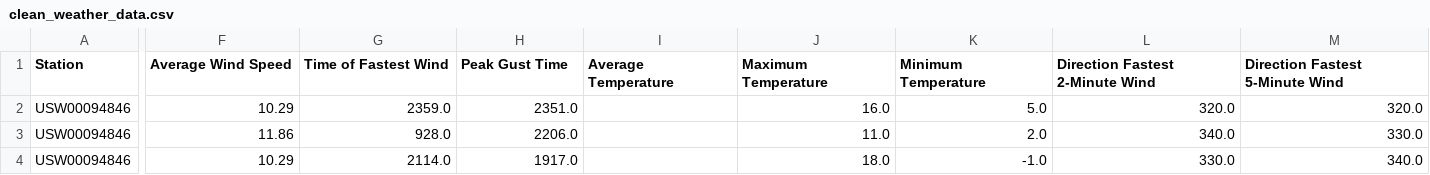
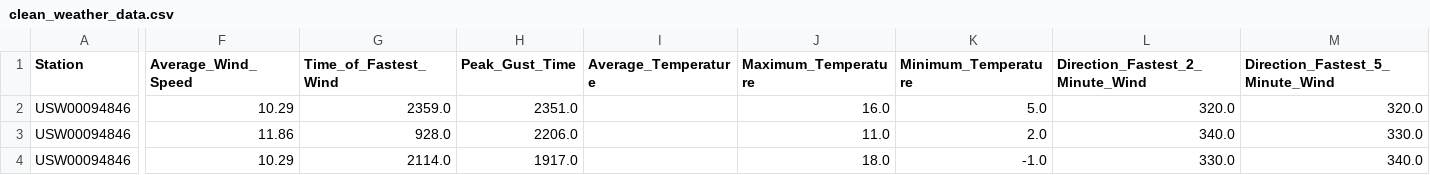
Before and after one commit to KEGANCP/Crime_Predictions_In_Chicago, a CSV file: data/clean_weather_data.csv, drawn as a sheet; only a part is shown, gaps mark what is left out; the diff covers the shown part only; the diff names each change by its address in the sheet, - before the commit and + after, or states it on an @@ line.

Commit message:
lined data cleaners to SWL and reformat tables

```diff
--- a/data/clean_weather_data.csv
+++ b/data/clean_weather_data.csv
-F1: Average Wind Speed
+F1: Average_Wind_Speed
-G1: Time of Fastest Wind
+G1: Time_of_Fastest_Wind
-H1: Peak Gust Time
+H1: Peak_Gust_Time
-I1: Average Temperature
+I1: Average_Temperature
-J1: Maximum Temperature
+J1: Maximum_Temperature
-K1: Minimum Temperature
+K1: Minimum_Temperature
-L1: Direction Fastest 2-Minute Wind
+L1: Direction_Fastest_2_Minute_Wind
-M1: Direction Fastest 5-Minute Wind
+M1: Direction_Fastest_5_Minute_Wind
```
Also changed, not shown: 16 edited cells elsewhere in this file, 3 other files.
